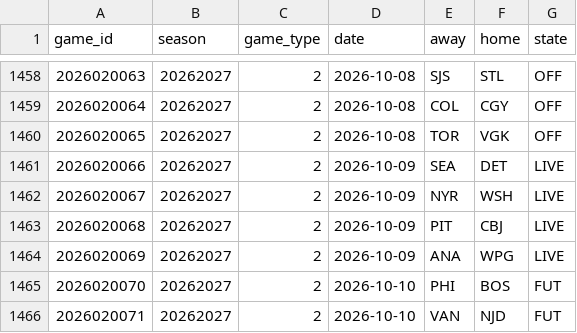
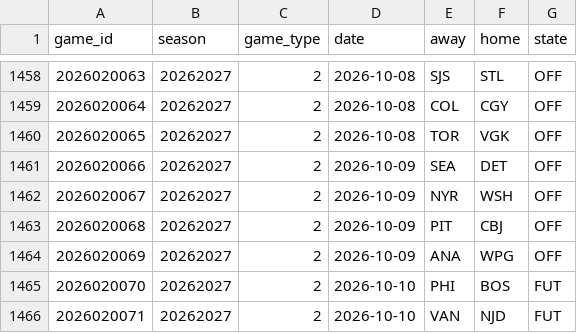
Before and after one commit to ajpayzant/NHL-Injury-Tool, a CSV file: data/nhl/games.csv, drawn as a sheet; only a part is shown, gaps mark what is left out.

```diff
--- a/data/nhl/games.csv
+++ b/data/nhl/games.csv
@@ -1460,6 +1460,6 @@ game_id,season,game_type,date,away,home,state
 2026020065,20262027,2,2026-10-08,TOR,VGK,OFF
-2026020066,20262027,2,2026-10-09,SEA,DET,LIVE
-2026020067,20262027,2,2026-10-09,NYR,WSH,LIVE
-2026020068,20262027,2,2026-10-09,PIT,CBJ,LIVE
-2026020069,20262027,2,2026-10-09,ANA,WPG,LIVE
+2026020066,20262027,2,2026-10-09,SEA,DET,OFF
+2026020067,20262027,2,2026-10-09,NYR,WSH,OFF
+2026020068,20262027,2,2026-10-09,PIT,CBJ,OFF
+2026020069,20262027,2,2026-10-09,ANA,WPG,OFF
 2026020070,20262027,2,2026-10-10,PHI,BOS,FUT
```
Also changed, not shown: data/events.csv, data/injuries.csv, 5 other files.
